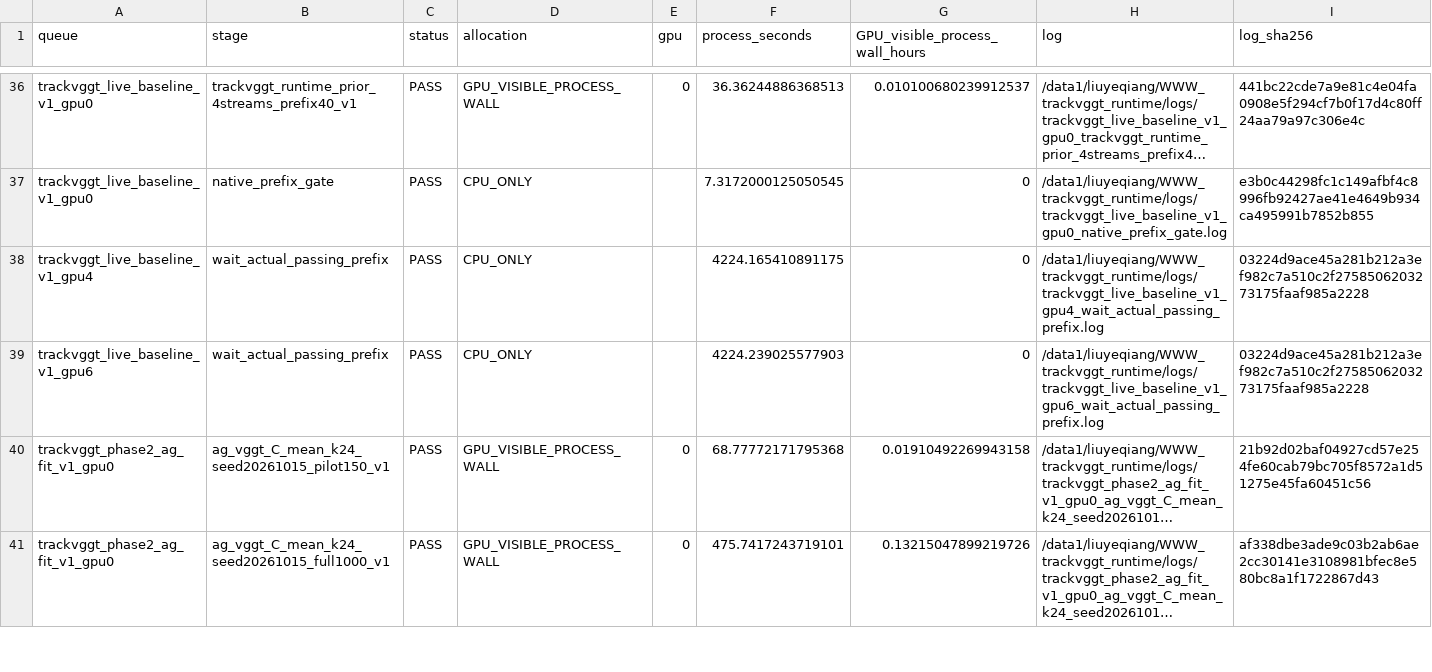
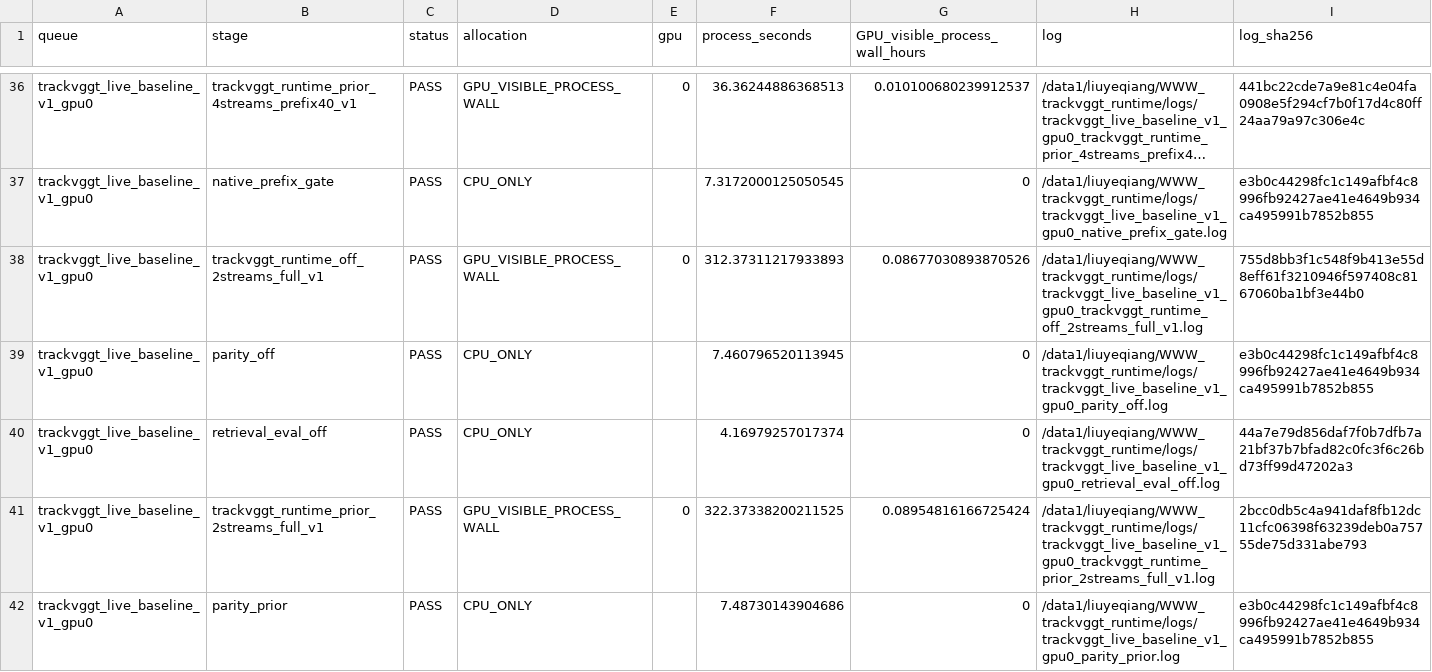
Before and after one commit to LYQ1107/WWW, a CSV file: results/trackvggt_queue_stage_costs_v1.csv, drawn as a sheet; only a part is shown, gaps mark what is left out; the shorter side is filled out with more unchanged rows; long unchanged cells end in …; the diff covers the shown part only; the diff names each change by its address in the sheet, - before the commit and + after, or states it on an @@ line.

Commit message:
Publish five actual full system cases and native DEV5 with paired query and population audits

```diff
--- a/results/trackvggt_queue_stage_costs_v1.csv
+++ b/results/trackvggt_queue_stage_costs_v1.csv
+row 38: trackvggt_live_baseline_v1_gpu0 | trackvggt_runtime_off_2streams_full_v1 | PASS | GPU_VISIBLE_PROCESS_WALL | 0 | 312.37311217933893 | 0.08677030893870526 | /data1/liuyeqiang/WWW_trackvggt_runtime/logs/trackvggt_live_baseline_v1_gpu0_trackvggt_runtime_off_2streams_full_v1.log | 755d8bb3f1c548f9b413e55d8eff61f3210946f597408c8167060ba1bf3e44b0
+row 39: trackvggt_live_baseline_v1_gpu0 | parity_off | PASS | CPU_ONLY |  | 7.460796520113945 | 0 | /data1/liuyeqiang/WWW_trackvggt_runtime/logs/trackvggt_live_baseline_v1_gpu0_parity_off.log | e3b0c44298fc1c149afbf4c8996fb92427ae41e4649b934ca495991b7852b855
+row 40: trackvggt_live_baseline_v1_gpu0 | retrieval_eval_off | PASS | CPU_ONLY |  | 4.16979257017374 | 0 | /data1/liuyeqiang/WWW_trackvggt_runtime/logs/trackvggt_live_baseline_v1_gpu0_retrieval_eval_off.log | 44a7e79d856daf7f0b7dfb7a21bf37b7bfad82c0fc3f6c26bd73ff99d47202a3
+row 41: trackvggt_live_baseline_v1_gpu0 | trackvggt_runtime_prior_2streams_full_v1 | PASS | GPU_VISIBLE_PROCESS_WALL | 0 | 322.37338200211525 | 0.08954816166725424 | /data1/liuyeqiang/WWW_trackvggt_runtime/logs/trackvggt_live_baseline_v1_gpu0_trackvggt_runtime_prior_2streams_full_v1.log | 2bcc0db5c4a941daf8fb12dc11cfc06398f63239deb0a75755de75d331abe793
+row 42: trackvggt_live_baseline_v1_gpu0 | parity_prior | PASS | CPU_ONLY |  | 7.48730143904686 | 0 | /data1/liuyeqiang/WWW_trackvggt_runtime/logs/trackvggt_live_baseline_v1_gpu0_parity_prior.log | e3b0c44298fc1c149afbf4c8996fb92427ae41e4649b934ca495991b7852b855
```
Also changed, not shown: 11 added rows elsewhere in this file, results/full_tracking_metrics.csv, results/runtime_comparison.csv, 28 other files.
